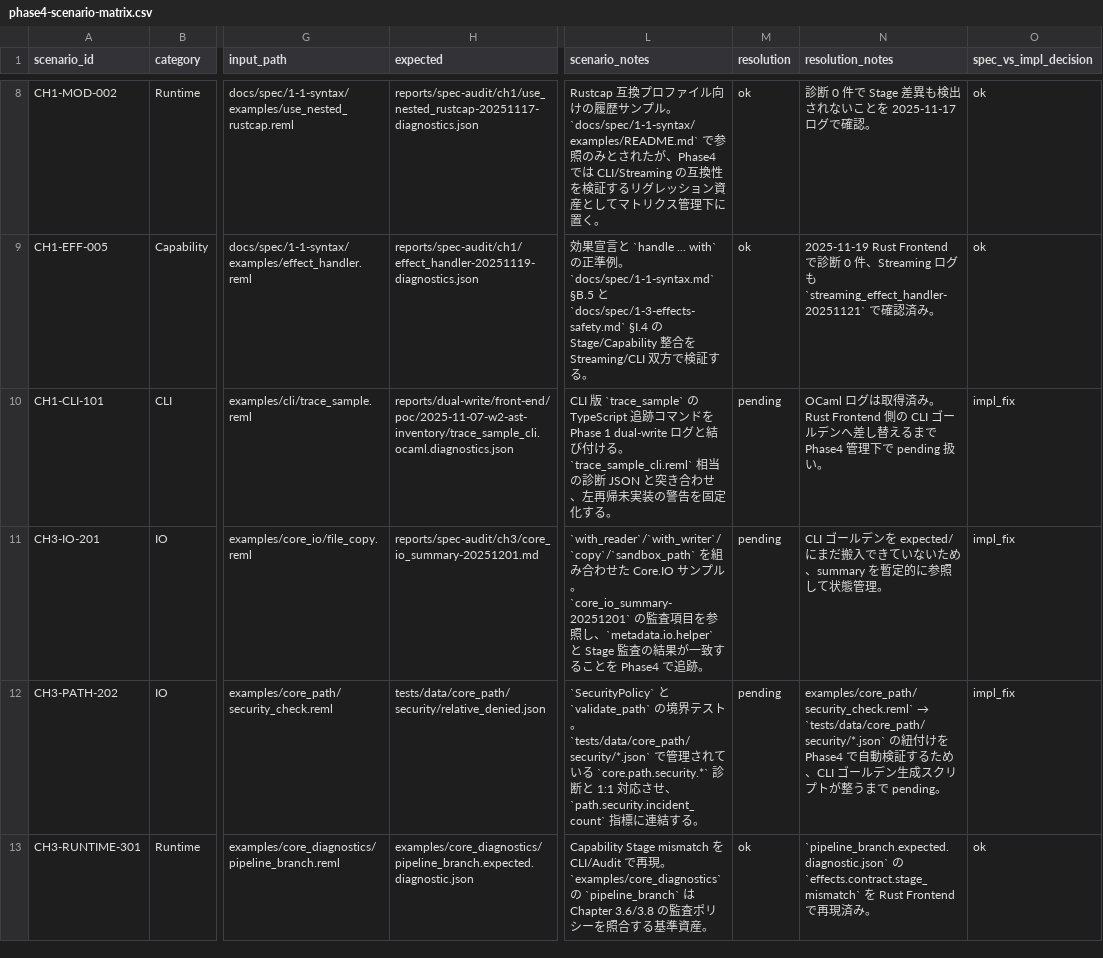
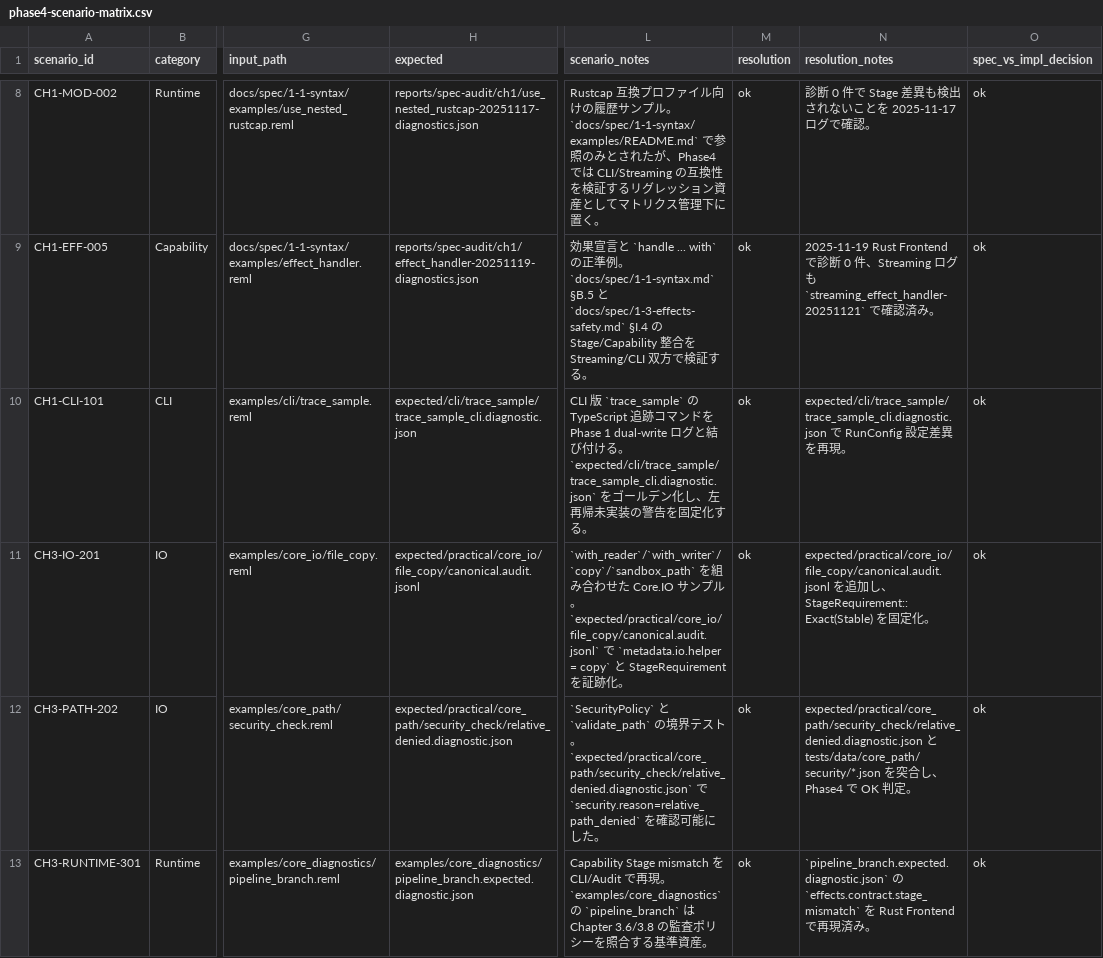
Before and after one commit to dolphilia/reml, a CSV file: docs/plans/bootstrap-roadmap/assets/phase4-scenario-matrix.csv, drawn as a sheet; only a part is shown, gaps mark what is left out; the diff covers the shown part only; the diff names each change by its address in the sheet, - before the commit and + after, or states it on an @@ line.

```diff
--- a/docs/plans/bootstrap-roadmap/assets/phase4-scenario-matrix.csv
+++ b/docs/plans/bootstrap-roadmap/assets/phase4-scenario-matrix.csv
-H10 (expected): reports/dual-write/front-end/poc/2025-11-07-w2-ast-inventory/trace_sample_cli.ocaml.diagnostics.json
+H10 (expected): expected/cli/trace_sample/trace_sample_cli.diagnostic.json
-L10 (scenario_notes): …付ける。`trace_sample_cli.reml` 相当の診断 JSON と突き合わせ、左再帰…
+L10 (scenario_notes): …付ける。`expected/cli/trace_sample/trace_sample_cli.diagnostic.json` をゴールデン化し、左再帰…
-M10:M12 (resolution): pending
+M10:M12 (resolution): ok
-N10 (resolution_notes): OCaml ログは取得済み。Rust Frontend 側の CLI ゴールデンへ差し替えるまで Phase4 管理下で pending 扱い。
+N10 (resolution_notes): expected/cli/trace_sample/trace_sample_cli.diagnostic.json で RunConfig 設定差異を再現。
-O10:O12 (spec_vs_impl_decision): impl_fix
+O10:O12 (spec_vs_impl_decision): ok
-H11 (expected): reports/spec-audit/ch3/core_io_summary-20251201.md
+H11 (expected): expected/practical/core_io/file_copy/canonical.audit.jsonl
-L11 (scenario_notes): …ル。`core_io_summary-20251201` の監査項目を参照し、`metadata.io.helper` と Stage 監査の結果が一致することを Phase4 で追跡。
+L11 (scenario_notes): …ル。`expected/practical/core_io/file_copy/canonical.audit.jsonl` で `metadata.io.helper = copy` と StageRequirement を証跡化。
-N11 (resolution_notes): CLI ゴールデンを expected/ にまだ搬入できていないため、summary を暫定的に参照して状態管理。
+N11 (resolution_notes): expected/practical/core_io/file_copy/canonical.audit.jsonl を追加し、StageRequirement::Exact(Stable) を固定化。
-H12 (expected): tests/data/core_path/security/relative_denied.json
+H12 (expected): expected/practical/core_path/security_check/relative_denied.diagnostic.json
-L12 (scenario_notes): …ト。`tests/data/core_path/security/*.json` で管理されている `core.path.security.*` 診断と 1:1 対応させ、`path.security.incident_count` 指標に連結する。
+L12 (scenario_notes): …ト。`expected/practical/core_path/security_check/relative_denied.diagnostic.json` で `security.reason=relative_path_denied` を確認可能にした。
@@ N12 (resolution_notes): examples/core_path/security_check.reml` → `tests/data/core_path/security/*.json` の紐付けを Phase4 で自動検証するため、CLI ゴールデン生成スクリプトが整うまで pending。 → expected/practical/core_path/security_check/relative_denied.diagnostic.json と tests/data/core_path/security/*.json を突合し、Phase4 で OK 判定。 @@
```
Also changed, not shown: 5 edited cells elsewhere in this file, 5 other files.
